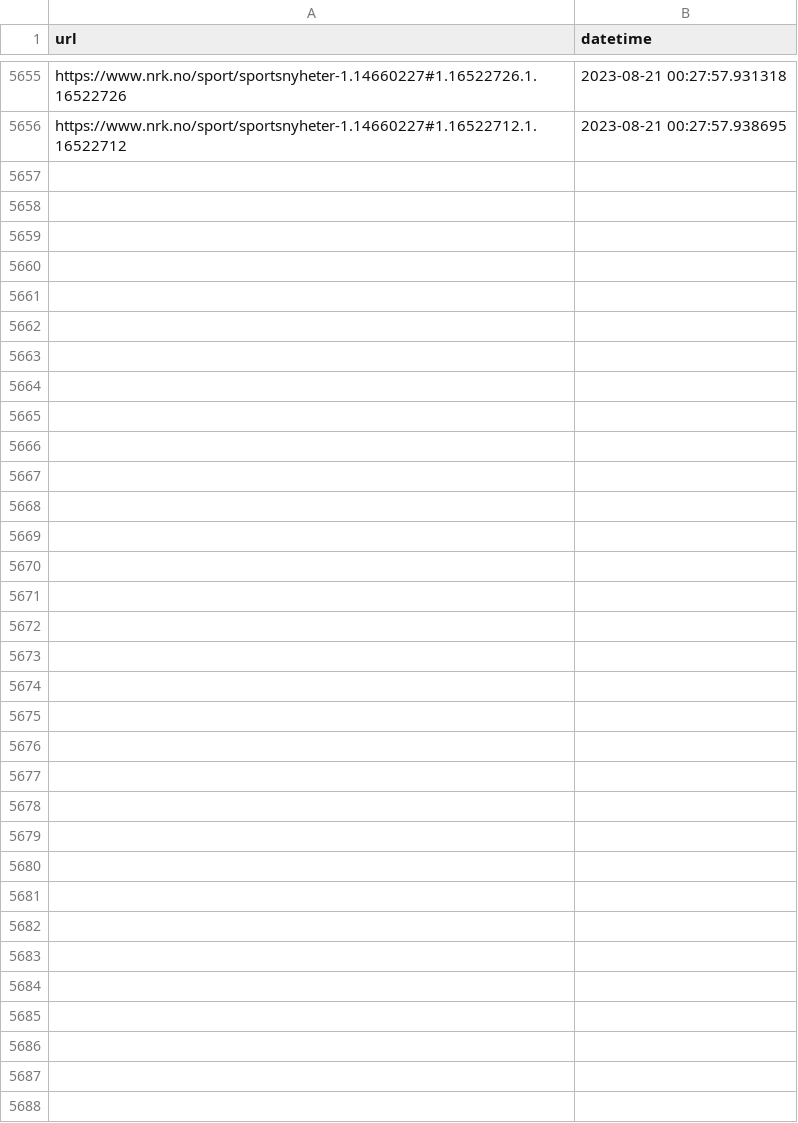
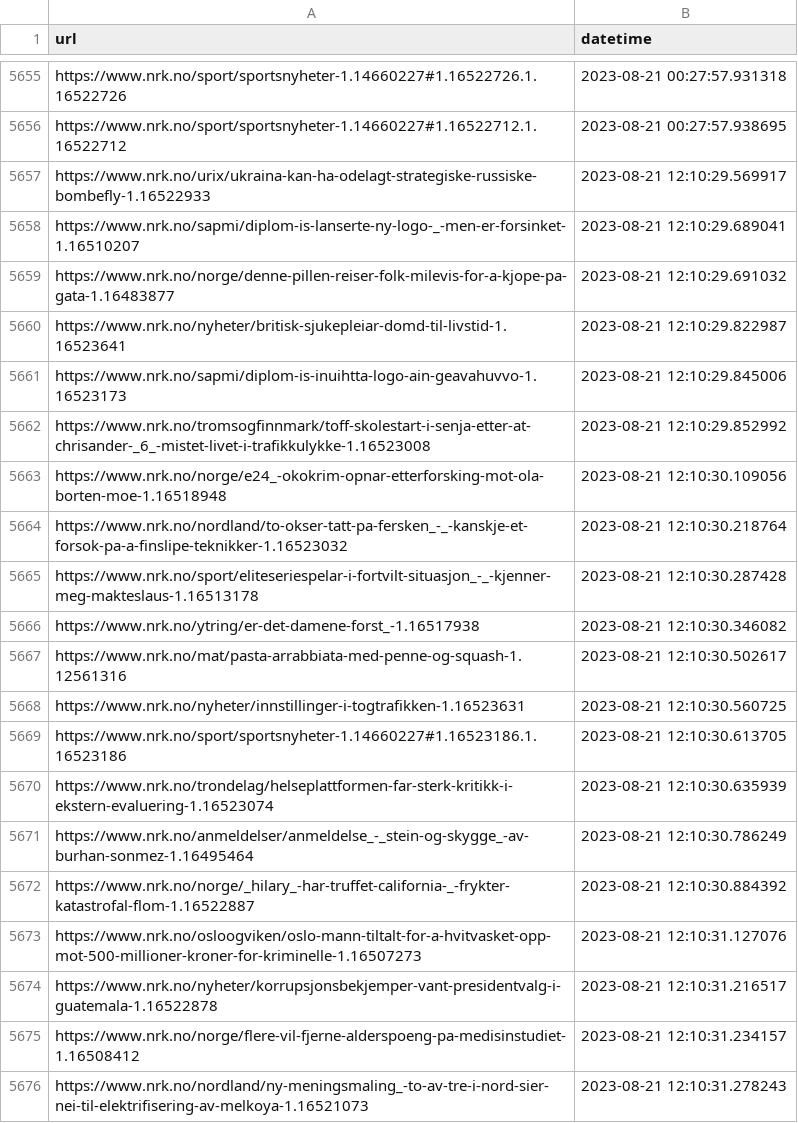
Before and after one commit to EllingOftedal/GIS-Blog, a CSV file: scripts/nrk/global/results/visited_articles_country.csv, drawn as a sheet; only a part is shown, gaps mark what is left out; the diff names each change by its address in the sheet, - before the commit and + after, or states it on an @@ line.

```diff
--- a/scripts/nrk/global/results/visited_articles_country.csv
+++ b/scripts/nrk/global/results/visited_articles_country.csv
+row 5657: https://www.nrk.no/urix/ukraina-kan-ha-odelagt-strategiske-russiske-bombefly-1.16522933 | 2023-08-21 12:10:29.569917
+row 5658: https://www.nrk.no/sapmi/diplom-is-lanserte-ny-logo-_-men-er-forsinket-1.16510207 | 2023-08-21 12:10:29.689041
+row 5659: https://www.nrk.no/norge/denne-pillen-reiser-folk-milevis-for-a-kjope-pa-gata-1.16483877 | 2023-08-21 12:10:29.691032
+row 5660: https://www.nrk.no/nyheter/britisk-sjukepleiar-domd-til-livstid-1.16523641 | 2023-08-21 12:10:29.822987
+row 5661: https://www.nrk.no/sapmi/diplom-is-inuihtta-logo-ain-geavahuvvo-1.16523173 | 2023-08-21 12:10:29.845006
+row 5662: https://www.nrk.no/tromsogfinnmark/toff-skolestart-i-senja-etter-at-chrisander-_6_-mistet-livet-i-trafikkulykke-1.16523008 | 2023-08-21 12:10:29.852992
+row 5663: https://www.nrk.no/norge/e24_-okokrim-opnar-etterforsking-mot-ola-borten-moe-1.16518948 | 2023-08-21 12:10:30.109056
+row 5664: https://www.nrk.no/nordland/to-okser-tatt-pa-fersken_-_-kanskje-et-forsok-pa-a-finslipe-teknikker-1.16523032 | 2023-08-21 12:10:30.218764
+row 5665: https://www.nrk.no/sport/eliteseriespelar-i-fortvilt-situasjon_-_-kjenner-meg-makteslaus-1.16513178 | 2023-08-21 12:10:30.287428
+row 5666: https://www.nrk.no/ytring/er-det-damene-forst_-1.16517938 | 2023-08-21 12:10:30.346082
+row 5667: https://www.nrk.no/mat/pasta-arrabbiata-med-penne-og-squash-1.12561316 | 2023-08-21 12:10:30.502617
+row 5668: https://www.nrk.no/nyheter/innstillinger-i-togtrafikken-1.16523631 | 2023-08-21 12:10:30.560725
+row 5669: https://www.nrk.no/sport/sportsnyheter-1.14660227#1.16523186.1.16523186 | 2023-08-21 12:10:30.613705
+row 5670: https://www.nrk.no/trondelag/helseplattformen-far-sterk-kritikk-i-ekstern-evaluering-1.16523074 | 2023-08-21 12:10:30.635939
+row 5671: https://www.nrk.no/anmeldelser/anmeldelse_-_stein-og-skygge_-av-burhan-sonmez-1.16495464 | 2023-08-21 12:10:30.786249
+row 5672: https://www.nrk.no/norge/_hilary_-har-truffet-california-_-frykter-katastrofal-flom-1.16522887 | 2023-08-21 12:10:30.884392
+row 5673: https://www.nrk.no/osloogviken/oslo-mann-tiltalt-for-a-hvitvasket-opp-mot-500-millioner-kroner-for-kriminelle-1.16507273 | 2023-08-21 12:10:31.127076
+row 5674: https://www.nrk.no/nyheter/korrupsjonsbekjemper-vant-presidentvalg-i-guatemala-1.16522878 | 2023-08-21 12:10:31.216517
+row 5675: https://www.nrk.no/norge/flere-vil-fjerne-alderspoeng-pa-medisinstudiet-1.16508412 | 2023-08-21 12:10:31.234157
+row 5676: https://www.nrk.no/nordland/ny-meningsmaling_-to-av-tre-i-nord-sier-nei-til-elektrifisering-av-melkoya-1.16521073 | 2023-08-21 12:10:31.278243
```
Also changed, not shown: scripts/nrk/inland/results/visited_articles_innland.csv, 1 other file.
